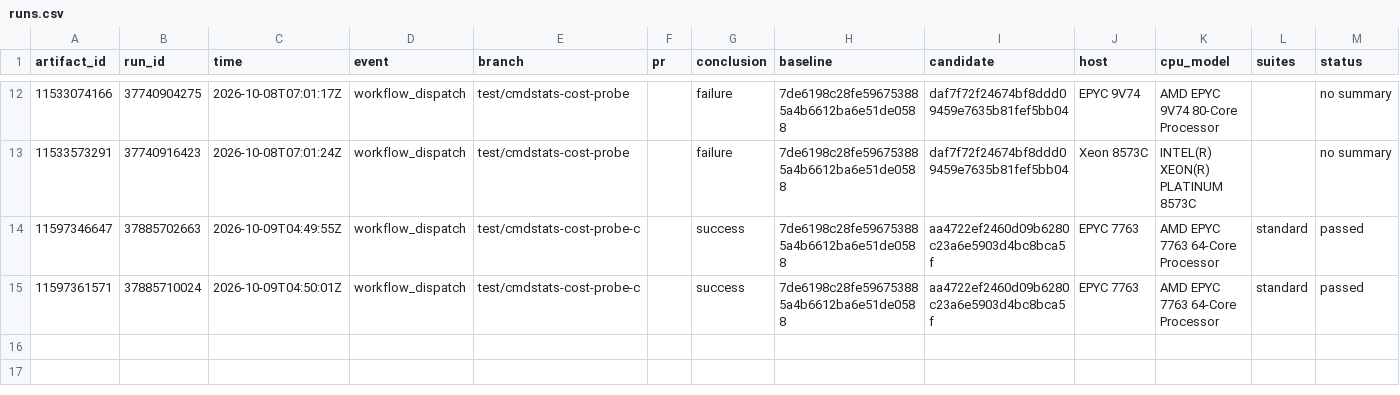
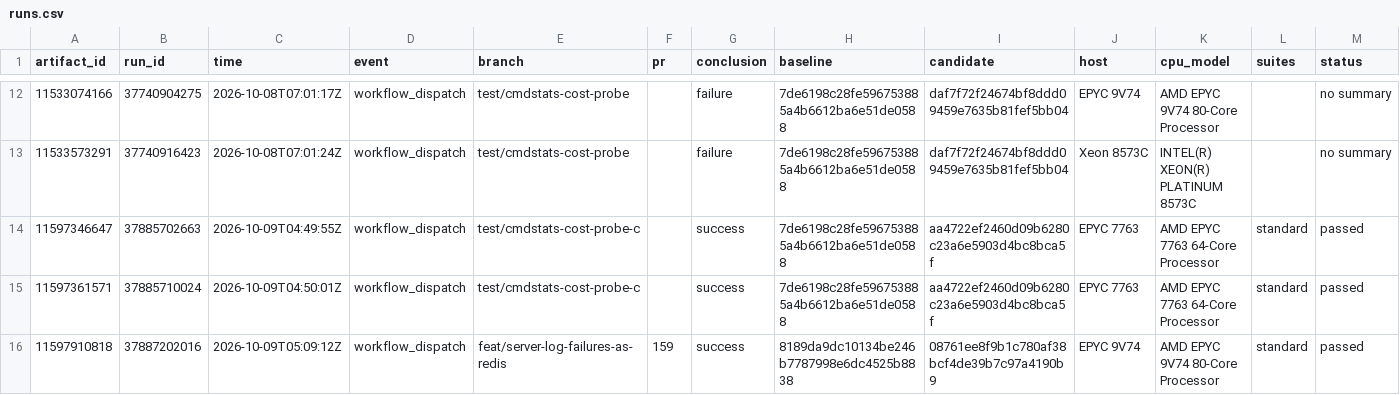
Before and after one commit to brandopakel/keel, a CSV file: matched-everysec/runs.csv, drawn as a sheet; only a part is shown, gaps mark what is left out; rows hold the shown columns only; the diff names each change by its address in the sheet, - before the commit and + after, or states it on an @@ line.

```diff
--- a/matched-everysec/runs.csv
+++ b/matched-everysec/runs.csv
+row 16: 11597910818 | 37887202016 | 2026-10-09T05:09:12Z | workflow_dispatch | feat/server-log-failures-as-redis | 159 | success | 8189da9dc10134be246b7787998e6dc4525b8838 | 08761ee8f9b1c780af38bcf4de39b7c97a4190b9 | EPYC 9V74 | AMD EPYC 9V74 80-Core Processor | standard | passed
```
Also changed, not shown: matched-everysec/cases.csv, matched/cases.csv, 1 other file.
